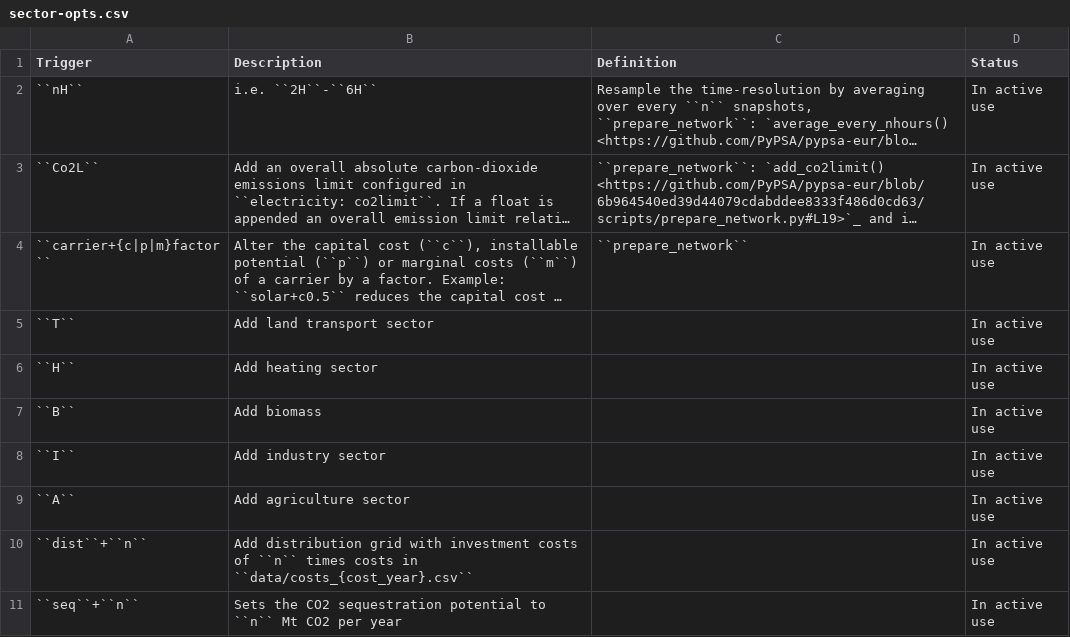
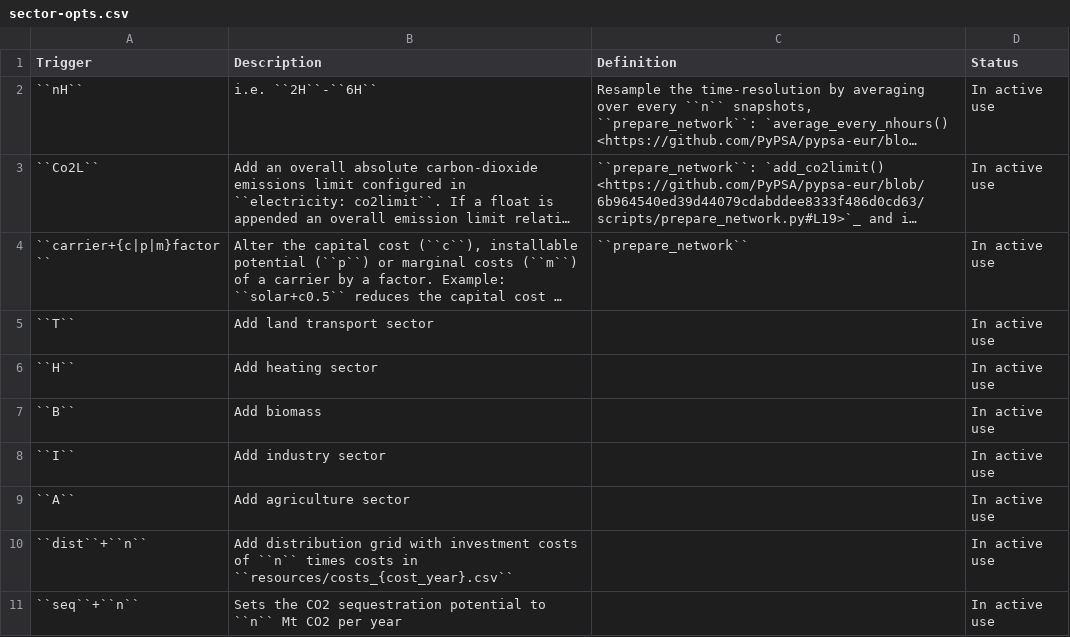
Before and after one commit to AGGM-AG/pypsa-at, a CSV file: doc/configtables/sector-opts.csv, drawn as a sheet; long unchanged cells end in ….

Commit message:
add retrieve_cost_data.py script to handle config_provider and move to resources since dependent on config setting

```diff
--- a/doc/configtables/sector-opts.csv
+++ b/doc/configtables/sector-opts.csv
@@ -9,3 +9,3 @@ Trigger, Description, Definition, Status
 ``A``,Add agriculture sector,,In active use
-``dist``+``n``,Add distribution grid with investment costs of ``n`` times costs in ``data/costs_{cost_year}.csv``,,In active use
+``dist``+``n``,Add distribution grid with investment costs of ``n`` times costs in ``resources/costs_{cost_year}.csv``,,In active use
 ``seq``+``n``,Sets the CO2 sequestration potential to ``n`` Mt CO2 per year,,In active use
```
Also changed, not shown: 8 other files.
